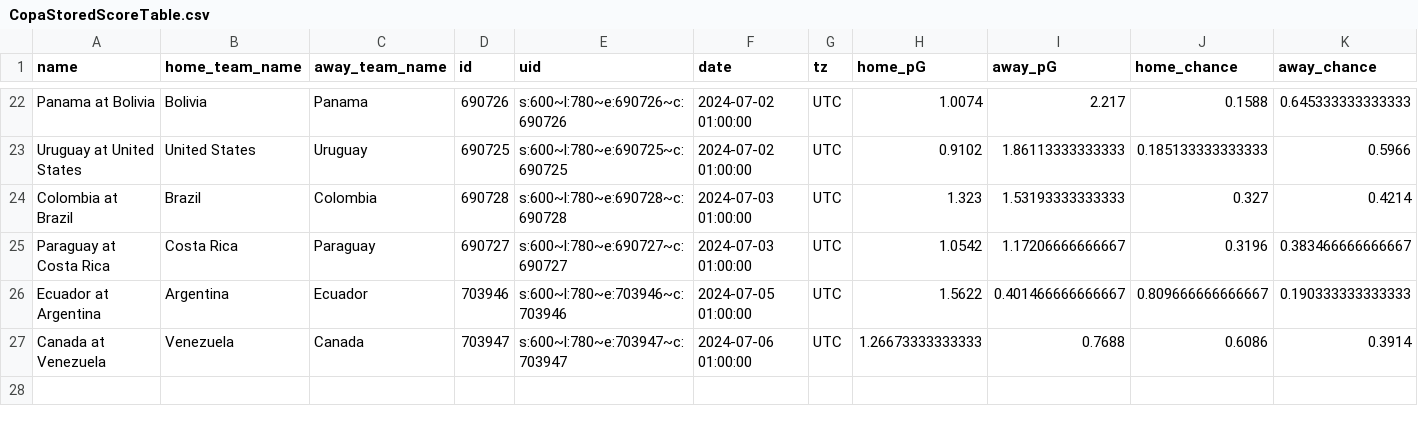
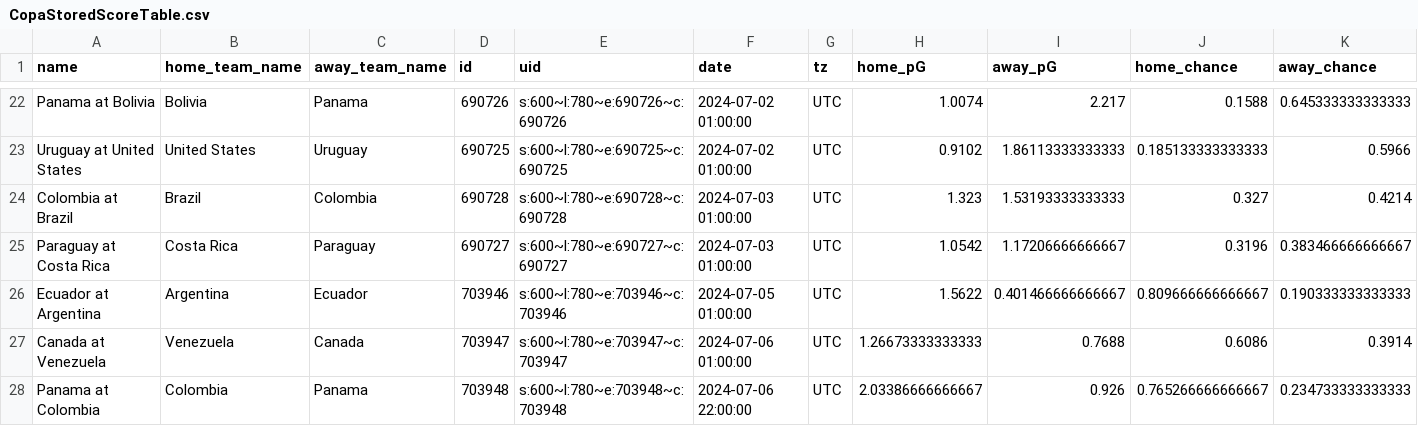
Before and after one commit to zecellomaster/tprdatarepo, a CSV file: 2024 Copa/CopaStoredScoreTable.csv, drawn as a sheet; only a part is shown, gaps mark what is left out; rows hold the shown columns only; the diff names each change by its address in the sheet, - before the commit and + after, or states it on an @@ line.

Commit message:
2024 Copa America update on 2024-07-06 19:58:13 EDT

```diff
--- a/2024 Copa/CopaStoredScoreTable.csv
+++ b/2024 Copa/CopaStoredScoreTable.csv
+row 28: Panama at Colombia | Colombia | Panama | 703948 | s:600~l:780~e:703948~c:703948 | 2024-07-06 22:00:00 | UTC | 2.03386666666667 | 0.926 | 0.765266666666667 | 0.234733333333333
```
Also changed, not shown: 2024 Copa/CopaRefinedScoreTable.csv, 2024 Copa/CopaTournamentOdds.csv, 4 other files.
